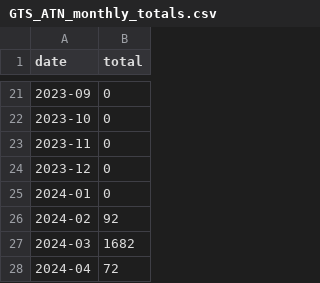
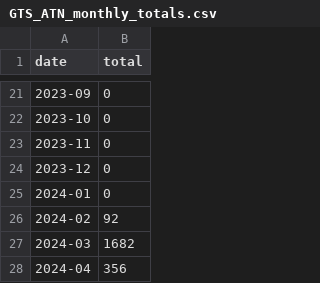
Before and after one commit to ioos/ioos_metrics, a CSV file: gts/GTS_ATN_monthly_totals.csv, drawn as a sheet; only a part is shown, gaps mark what is left out.

```diff
--- a/gts/GTS_ATN_monthly_totals.csv
+++ b/gts/GTS_ATN_monthly_totals.csv
@@ -27,2 +27,2 @@ date,total
 2024-03,1682
-2024-04,72
+2024-04,356
```
